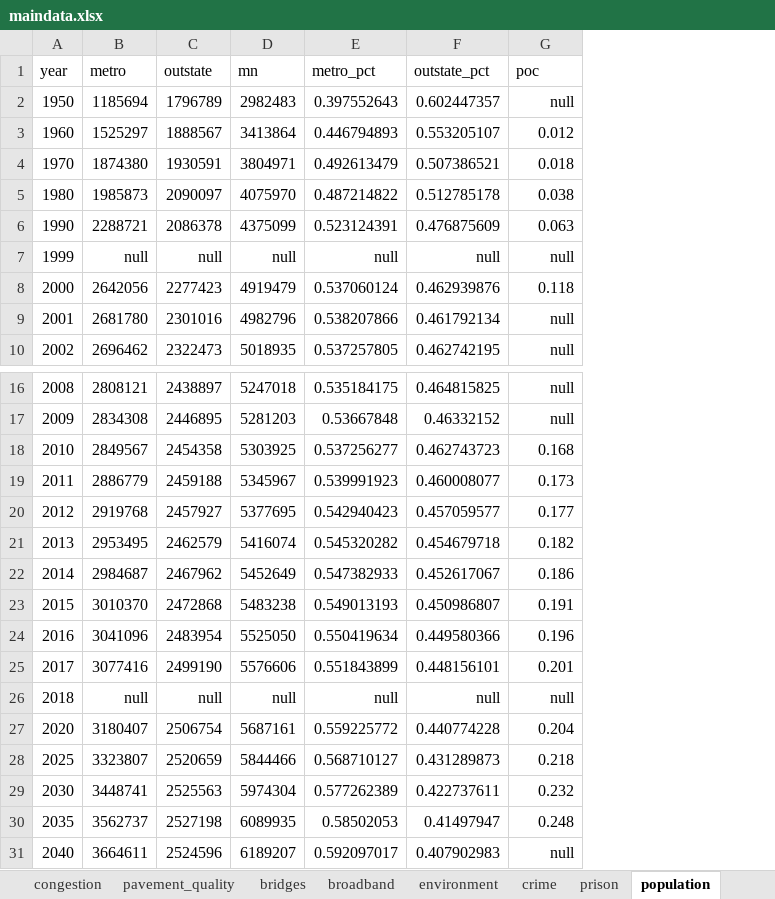
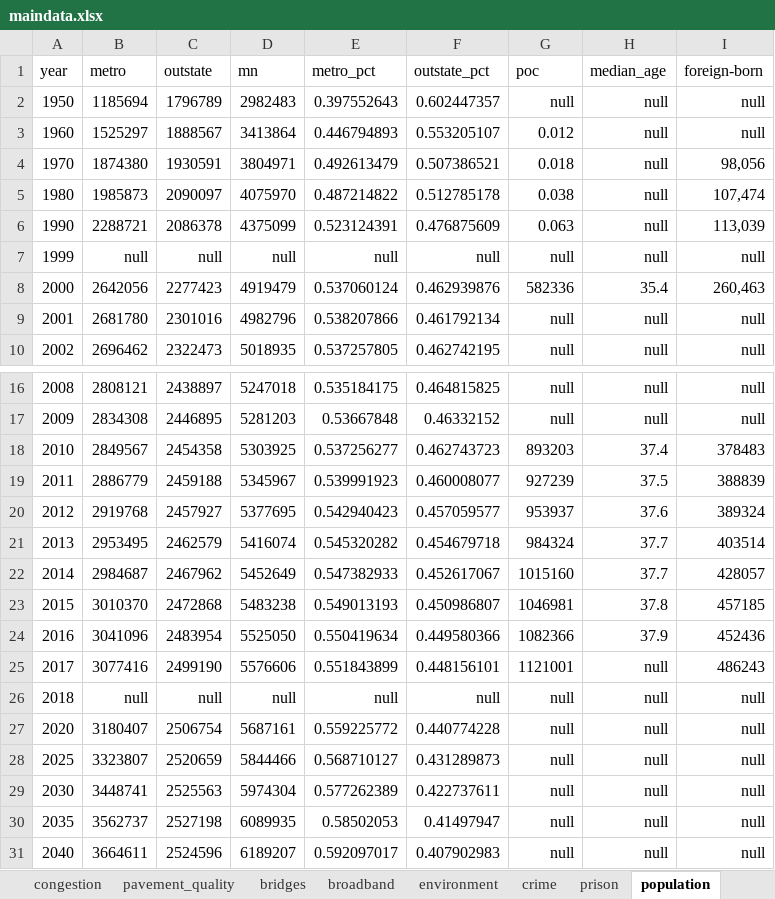
Before and after one commit to striblab/20181231-dayton, an Excel workbook: sources/data/maindata.xlsx, sheet population, drawn as a sheet; only a part is shown, gaps mark what is left out; values as stored, in another font and other column widths than the file's, no borders; the diff names each change by its address in the sheet, - before the commit and + after, or states it on an @@ line.

```diff
--- a/sources/data/maindata.xlsx (sheet population)
+++ b/sources/data/maindata.xlsx (sheet population)
+column H (median_age), rows 2-10: null | null | null | null | null | null | 35.4 | null | null; rows 16-31: null | null | 37.4 | 37.5 | 37.6 | 37.7 | 37.7 | 37.8 | 37.9 | null | null | null | null | null | null | null
+column I (foreign-born), rows 2-10: null | null | 98,056 | 107,474 | 113,039 | null | 260,463 | null | null; rows 16-31: null | null | 378483 | 388839 | 389324 | 403514 | 428057 | 457185 | 452436 | 486243 | null | null | null | null | null | null
-G8 (poc): 0.118
+G8 (poc): 582336
-G18 (poc): 0.168
+G18 (poc): 893203
-G19 (poc): 0.173
+G19 (poc): 927239
-G20 (poc): 0.177
+G20 (poc): 953937
-G21 (poc): 0.182
+G21 (poc): 984324
-G22 (poc): 0.186
+G22 (poc): 1015160
-G23 (poc): 0.191
+G23 (poc): 1046981
-G24 (poc): 0.196
+G24 (poc): 1082366
-G25 (poc): 0.201
+G25 (poc): 1121001
-G27 (poc): 0.204
+G27 (poc): null
-G28 (poc): 0.218
+G28 (poc): null
-G29 (poc): 0.232
+G29 (poc): null
-G30 (poc): 0.248
+G30 (poc): null
```
Also changed, not shown: sheet grid, sheet housing, sheet layout, sheet unemployment, sheet college_tuition, sheet jobs, 1 more sheet, formulas that keep their value, 9 other files.
